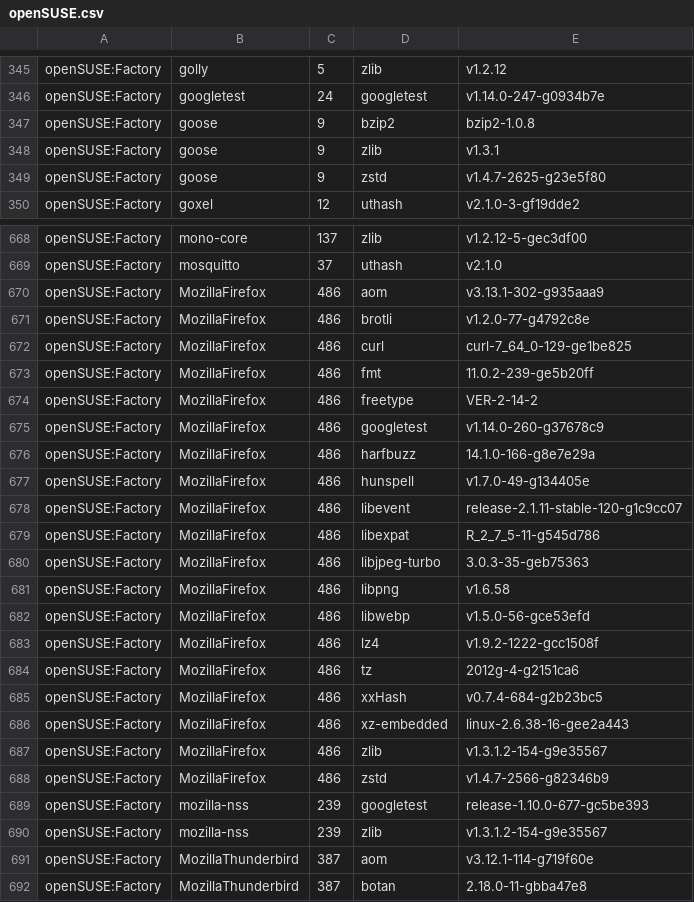
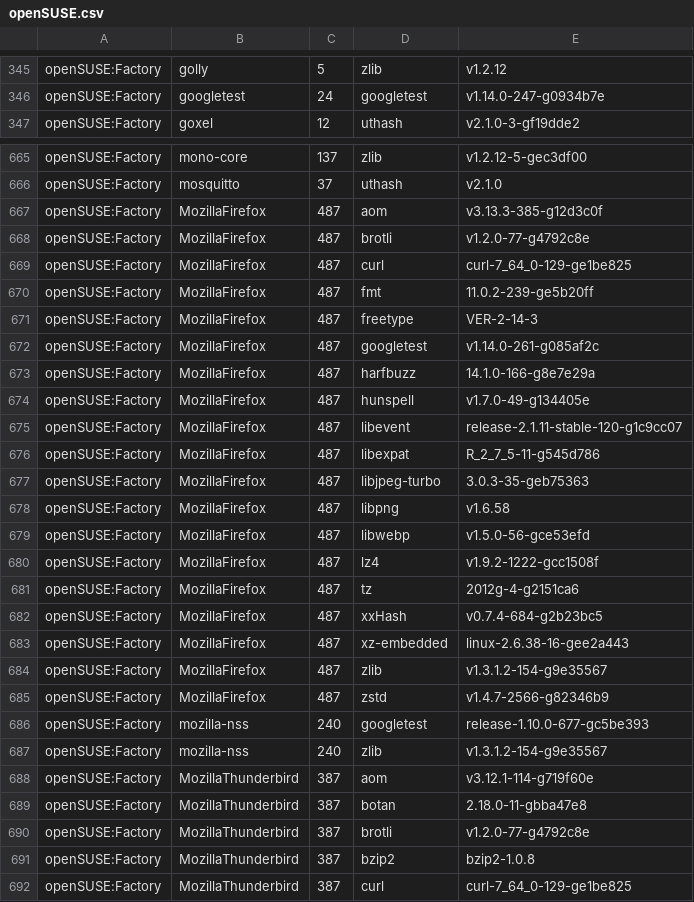
Before and after one commit to wfrisch/idlib_results, a CSV file: openSUSE.csv, drawn as a sheet; only a part is shown, gaps mark what is left out; the shorter side is filled out with more unchanged rows; the diff covers the shown part only.

Commit message:
openSUSE: update

```diff
--- a/openSUSE.csv
+++ b/openSUSE.csv
@@ -346,5 +346,2 @@
 "openSUSE:Factory","googletest","24","googletest","v1.14.0-247-g0934b7e"
-"openSUSE:Factory","goose","9","bzip2","bzip2-1.0.8"
-"openSUSE:Factory","goose","9","zlib","v1.3.1"
-"openSUSE:Factory","goose","9","zstd","v1.4.7-2625-g23e5f80"
 "openSUSE:Factory","goxel","12","uthash","v2.1.0-3-gf19dde2"
@@ -669,23 +666,23 @@
 "openSUSE:Factory","mosquitto","37","uthash","v2.1.0"
-"openSUSE:Factory","MozillaFirefox","486","aom","v3.13.1-302-g935aaa9"
-"openSUSE:Factory","MozillaFirefox","486","brotli","v1.2.0-77-g4792c8e"
-"openSUSE:Factory","MozillaFirefox","486","curl","curl-7_64_0-129-ge1be825"
-"openSUSE:Factory","MozillaFirefox","486","fmt","11.0.2-239-ge5b20ff"
-"openSUSE:Factory","MozillaFirefox","486","freetype","VER-2-14-2"
-"openSUSE:Factory","MozillaFirefox","486","googletest","v1.14.0-260-g37678c9"
-"openSUSE:Factory","MozillaFirefox","486","harfbuzz","14.1.0-166-g8e7e29a"
-"openSUSE:Factory","MozillaFirefox","486","hunspell","v1.7.0-49-g134405e"
-"openSUSE:Factory","MozillaFirefox","486","libevent","release-2.1.11-stable-120-g1c9cc07"
-"openSUSE:Factory","MozillaFirefox","486","libexpat","R_2_7_5-11-g545d786"
-"openSUSE:Factory","MozillaFirefox","486","libjpeg-turbo","3.0.3-35-geb75363"
-"openSUSE:Factory","MozillaFirefox","486","libpng","v1.6.58"
-"openSUSE:Factory","MozillaFirefox","486","libwebp","v1.5.0-56-gce53efd"
-"openSUSE:Factory","MozillaFirefox","486","lz4","v1.9.2-1222-gcc1508f"
-"openSUSE:Factory","MozillaFirefox","486","tz","2012g-4-g2151ca6"
-"openSUSE:Factory","MozillaFirefox","486","xxHash","v0.7.4-684-g2b23bc5"
-"openSUSE:Factory","MozillaFirefox","486","xz-embedded","linux-2.6.38-16-gee2a443"
-"openSUSE:Factory","MozillaFirefox","486","zlib","v1.3.1.2-154-g9e35567"
-"openSUSE:Factory","MozillaFirefox","486","zstd","v1.4.7-2566-g82346b9"
-"openSUSE:Factory","mozilla-nss","239","googletest","release-1.10.0-677-gc5be393"
-"openSUSE:Factory","mozilla-nss","239","zlib","v1.3.1.2-154-g9e35567"
+"openSUSE:Factory","MozillaFirefox","487","aom","v3.13.3-385-g12d3c0f"
+"openSUSE:Factory","MozillaFirefox","487","brotli","v1.2.0-77-g4792c8e"
+"openSUSE:Factory","MozillaFirefox","487","curl","curl-7_64_0-129-ge1be825"
+"openSUSE:Factory","MozillaFirefox","487","fmt","11.0.2-239-ge5b20ff"
+"openSUSE:Factory","MozillaFirefox","487","freetype","VER-2-14-3"
+"openSUSE:Factory","MozillaFirefox","487","googletest","v1.14.0-261-g085af2c"
+"openSUSE:Factory","MozillaFirefox","487","harfbuzz","14.1.0-166-g8e7e29a"
+"openSUSE:Factory","MozillaFirefox","487","hunspell","v1.7.0-49-g134405e"
+"openSUSE:Factory","MozillaFirefox","487","libevent","release-2.1.11-stable-120-g1c9cc07"
+"openSUSE:Factory","MozillaFirefox","487","libexpat","R_2_7_5-11-g545d786"
+"openSUSE:Factory","MozillaFirefox","487","libjpeg-turbo","3.0.3-35-geb75363"
+"openSUSE:Factory","MozillaFirefox","487","libpng","v1.6.58"
+"openSUSE:Factory","MozillaFirefox","487","libwebp","v1.5.0-56-gce53efd"
+"openSUSE:Factory","MozillaFirefox","487","lz4","v1.9.2-1222-gcc1508f"
+"openSUSE:Factory","MozillaFirefox","487","tz","2012g-4-g2151ca6"
+"openSUSE:Factory","MozillaFirefox","487","xxHash","v0.7.4-684-g2b23bc5"
+"openSUSE:Factory","MozillaFirefox","487","xz-embedded","linux-2.6.38-16-gee2a443"
+"openSUSE:Factory","MozillaFirefox","487","zlib","v1.3.1.2-154-g9e35567"
+"openSUSE:Factory","MozillaFirefox","487","zstd","v1.4.7-2566-g82346b9"
+"openSUSE:Factory","mozilla-nss","240","googletest","release-1.10.0-677-gc5be393"
+"openSUSE:Factory","mozilla-nss","240","zlib","v1.3.1.2-154-g9e35567"
 "openSUSE:Factory","MozillaThunderbird","387","aom","v3.12.1-114-g719f60e"
```
Also changed, not shown: 2 removed rows and 99 edited cells elsewhere in this file.
